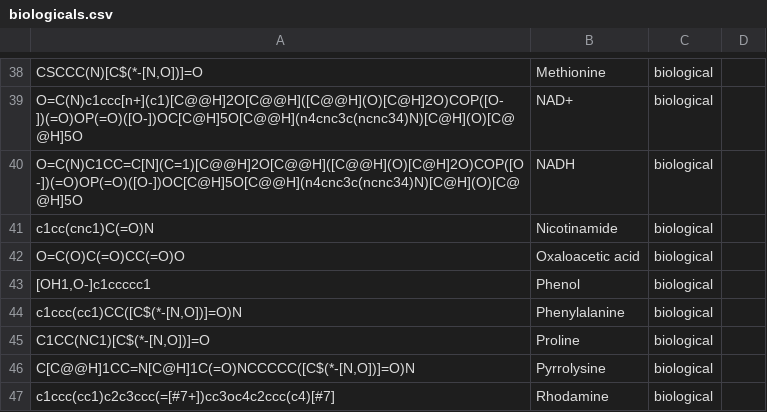
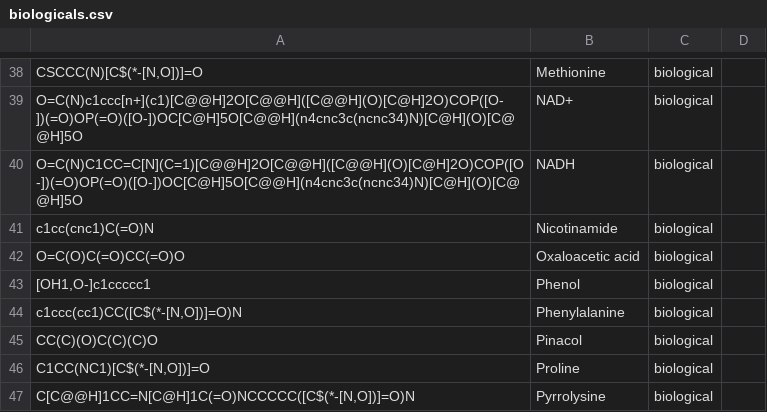
Before and after one commit to torbengutermuth/SmartChemist, a CSV file: smarts/biologicals.csv, drawn as a sheet; only a part is shown, gaps mark what is left out; the shorter side is filled out with more unchanged rows; the diff names each change by its address in the sheet, - before the commit and + after, or states it on an @@ line.

```diff
--- a/smarts/biologicals.csv
+++ b/smarts/biologicals.csv
+row 45: CC(C)(O)C(C)(C)O | Pinacol | biological
```
Also changed, not shown: smarts/functional_groups.csv, smarts/test_molecules_file.csv, 2 other files.
